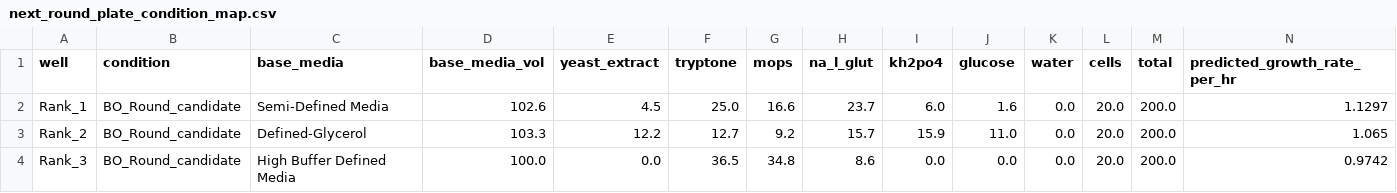
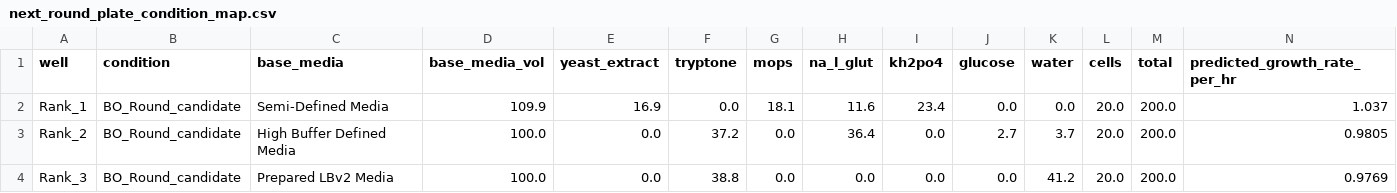
Before and after one commit to vr-beep/cell.ai, a CSV file: bo_outputs/next_round_plate_condition_map.csv, drawn as a sheet; only a part is shown; the diff covers the shown part only.

Commit message:
split BO into campaigns by base media, and simplified number of reagents to vary within campaign

```diff
--- a/bo_outputs/next_round_plate_condition_map.csv
+++ b/bo_outputs/next_round_plate_condition_map.csv
@@ -1,4 +1,4 @@
 well,condition,base_media,base_media_vol,yeast_extract,tryptone,mops,na_l_glut,kh2po4,glucose,water,cells,total,predicted_growth_rate_per_hr
-Rank_1,BO_Round_candidate,Semi-Defined Media,102.6,4.5,25.0,16.6,23.7,6.0,1.6,0.0,20.0,200.0,1.1297
-Rank_2,BO_Round_candidate,Defined-Glycerol,103.3,12.2,12.7,9.2,15.7,15.9,11.0,0.0,20.0,200.0,1.065
-Rank_3,BO_Round_candidate,High Buffer Defined Media,100.0,0.0,36.5,34.8,8.6,0.0,0.0,0.0,20.0,200.0,0.9742
+Rank_1,BO_Round_candidate,Semi-Defined Media,109.9,16.9,0.0,18.1,11.6,23.4,0.0,0.0,20.0,200.0,1.037
+Rank_2,BO_Round_candidate,High Buffer Defined Media,100.0,0.0,37.2,0.0,36.4,0.0,2.7,3.7,20.0,200.0,0.9805
+Rank_3,BO_Round_candidate,Prepared LBv2 Media,100.0,0.0,38.8,0.0,0.0,0.0,0.0,41.2,20.0,200.0,0.9769
```
Also changed, not shown: 136 edited cells elsewhere in this file, 2 other files.
